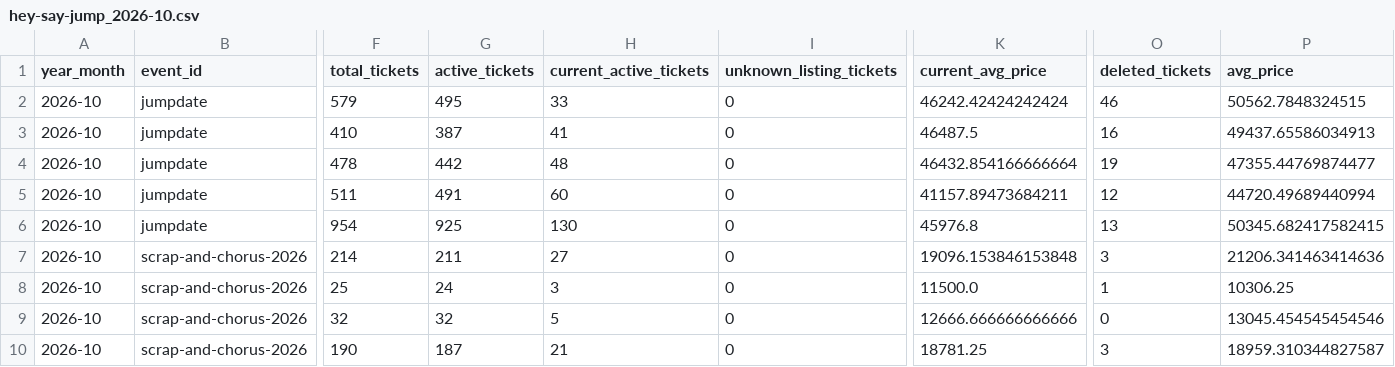
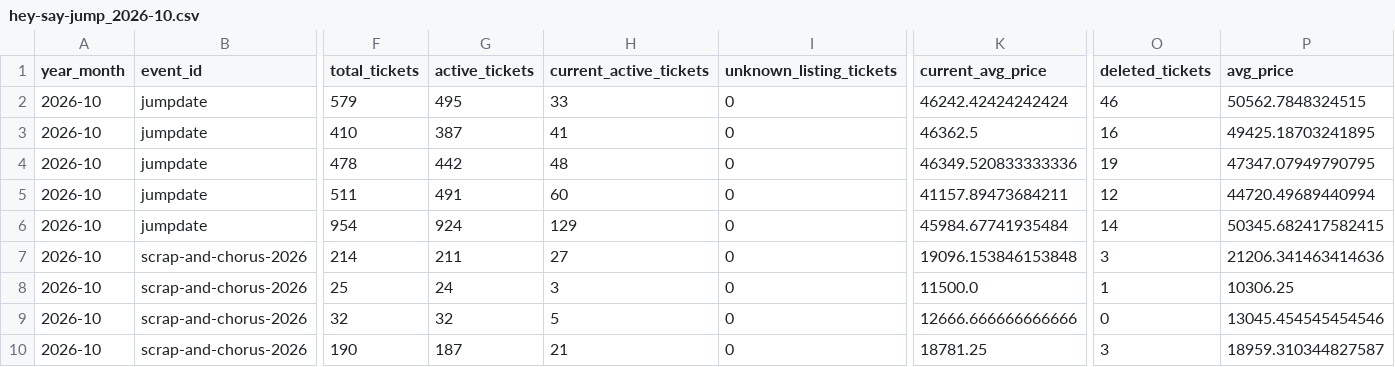
Before and after one commit to hiro8-0215/tiketen_scraper, a CSV file: data/market_snapshot/hey-say-jump_2026-10.csv, drawn as a sheet; only a part is shown, gaps mark what is left out; the diff names each change by its address in the sheet, - before the commit and + after, or states it on an @@ line.

```diff
--- a/data/market_snapshot/hey-say-jump_2026-10.csv
+++ b/data/market_snapshot/hey-say-jump_2026-10.csv
-K3 (current_avg_price): 46487.5
+K3 (current_avg_price): 46362.5
-P3 (avg_price): 49437.65586034913
+P3 (avg_price): 49425.18703241895
-K4 (current_avg_price): 46432.854166666664
+K4 (current_avg_price): 46349.520833333336
-P4 (avg_price): 47355.44769874477
+P4 (avg_price): 47347.07949790795
-G6 (active_tickets): 925
+G6 (active_tickets): 924
-H6 (current_active_tickets): 130
+H6 (current_active_tickets): 129
-K6 (current_avg_price): 45976.8
+K6 (current_avg_price): 45984.67741935484
-O6 (deleted_tickets): 13
+O6 (deleted_tickets): 14
```
Also changed, not shown: data/market_snapshot/key-to-lit_2026-10.csv, data/market_snapshot/naniwa-danshi_2026-10.csv, 16 other files.
